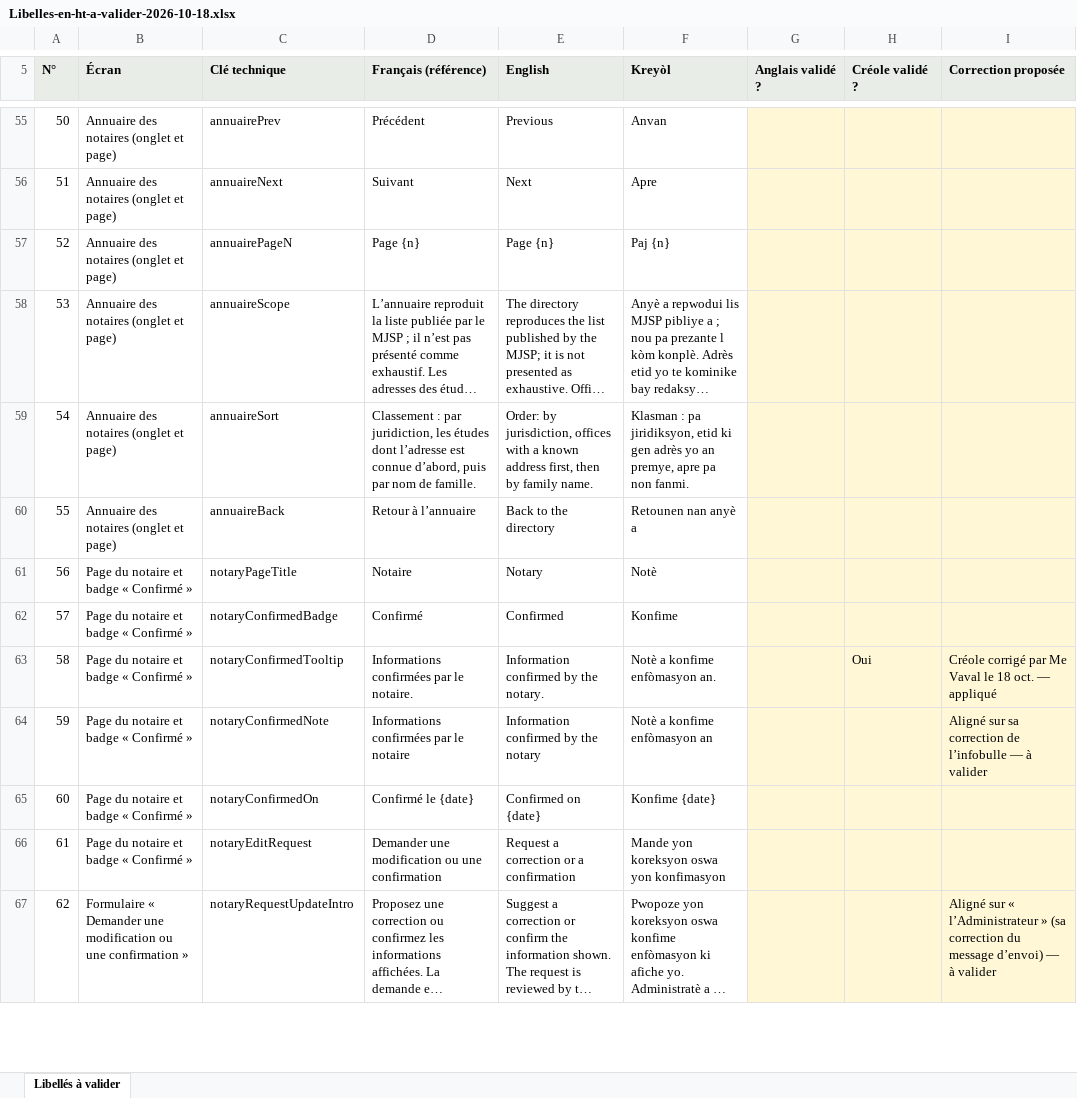
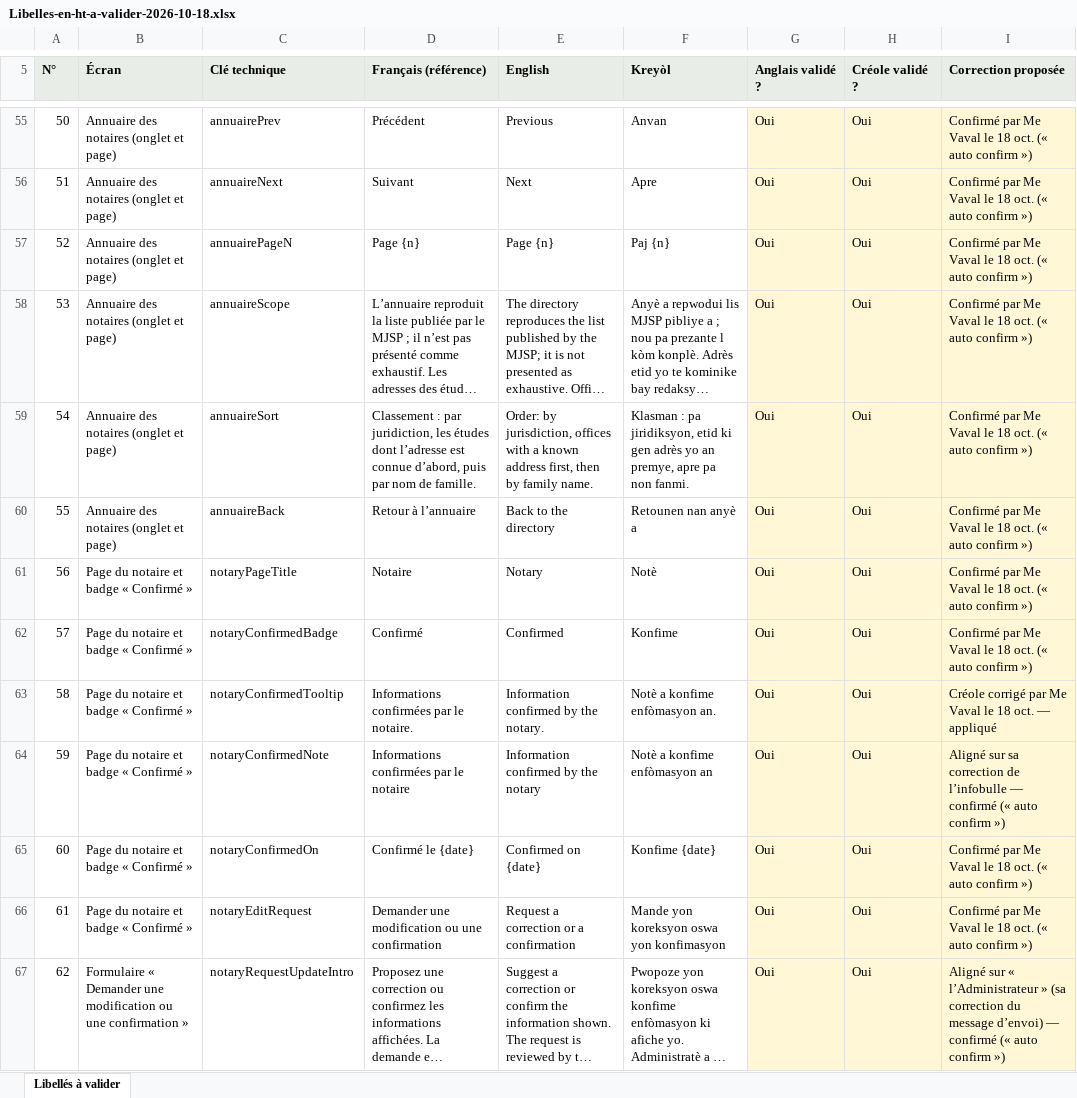
Before and after one commit to cvaval/lam, an Excel workbook: docs/livraison-notaires-confirmation/Libelles-en-ht-a-valider-2026-10-18.xlsx, sheet Libellés à valider, drawn as a sheet; only a part is shown, gaps mark what is left out; long unchanged cells end in …; values as stored, in another font and other column widths than the file's, no borders; the diff covers the shown part only; the diff names each change by its address in the sheet, - before the commit and + after, or states it on an @@ line.

```diff
--- a/docs/livraison-notaires-confirmation/Libelles-en-ht-a-valider-2026-10-18.xlsx (sheet Libellés à valider)
+++ b/docs/livraison-notaires-confirmation/Libelles-en-ht-a-valider-2026-10-18.xlsx (sheet Libellés à valider)
-G55:G67 (Anglais validé ?): (empty)
+G55:G67 (Anglais validé ?): Oui
-H55:H62 (Créole validé ?): (empty)
+H55:H62 (Créole validé ?): Oui
-I55:I62 (Correction proposée): (empty)
+I55:I62 (Correction proposée): Confirmé par Me Vaval le 18 oct. (« auto confirm »)
-H64:H67 (Créole validé ?): (empty)
+H64:H67 (Créole validé ?): Oui
-I64 (Correction proposée): …l’infobulle — à valider
+I64 (Correction proposée): …l’infobulle — confirmé (« auto confirm »)
-I65:I66 (Correction proposée): (empty)
+I65:I66 (Correction proposée): Confirmé par Me Vaval le 18 oct. (« auto confirm »)
-I67 (Correction proposée): …d’envoi) — à valider
+I67 (Correction proposée): …d’envoi) — confirmé (« auto confirm »)
```
Also changed, not shown: 179 edited cells elsewhere in this sheet, 1 other file.
